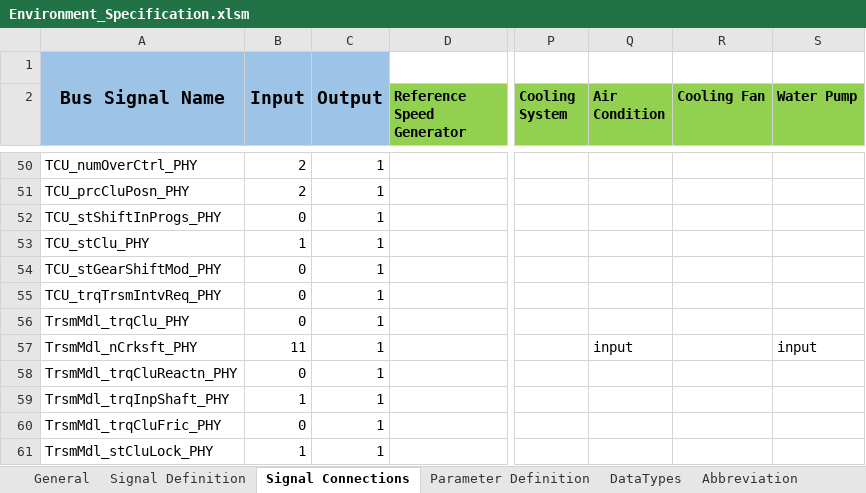
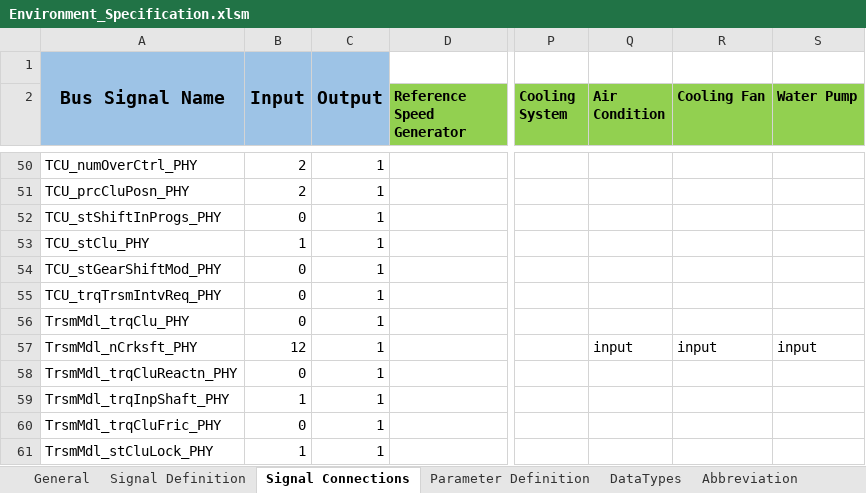
Before and after one commit to eozatay/optitruck_simulator, an Excel workbook: Environment_Specification.xlsm, sheet Signal Connections, drawn as a sheet; only a part is shown, gaps mark what is left out; values as stored, in another font and other column widths than the file's, no borders; charts and pictures not drawn; the diff names each change by its address in the sheet, - before the commit and + after, or states it on an @@ line.

Commit message:
RouteGenerator output signal sizes changed.

```diff
--- a/Environment_Specification.xlsm (sheet Signal Connections)
+++ b/Environment_Specification.xlsm (sheet Signal Connections)
-B57: 11
+B57: 12
-R57 (Cooling Fan): (empty)
+R57 (Cooling Fan): input
```
Also changed, not shown: sheet Signal Definition, sheet Hist, hidden cells, charts or pictures.
